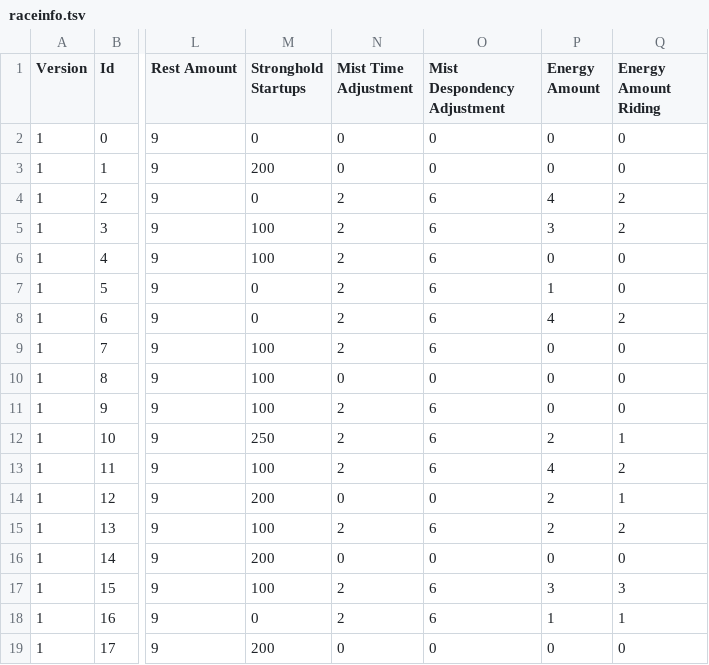
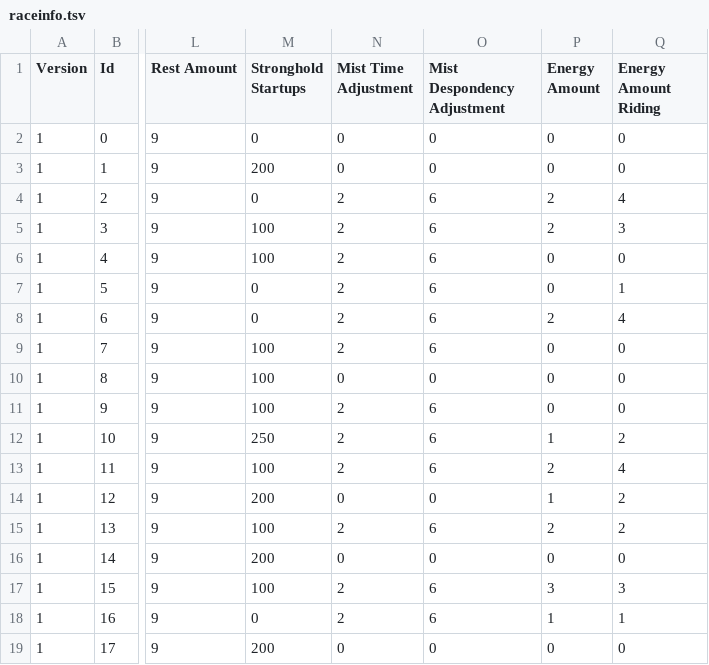
Before and after one commit to ChilliHugger/The-Midnight-Engine-Database.net, a TSV file: data/csv_ddr/raceinfo.tsv, drawn as a sheet; only a part is shown, gaps mark what is left out; the diff names each change by its address in the sheet, - before the commit and + after, or states it on an @@ line.

```diff
--- a/data/csv_ddr/raceinfo.tsv
+++ b/data/csv_ddr/raceinfo.tsv
-P4 (Energy Amount): 4
+P4 (Energy Amount): 2
-Q4 (Energy Amount Riding): 2
+Q4 (Energy Amount Riding): 4
-P5 (Energy Amount): 3
+P5 (Energy Amount): 2
-Q5 (Energy Amount Riding): 2
+Q5 (Energy Amount Riding): 3
-P7 (Energy Amount): 1
+P7 (Energy Amount): 0
-Q7 (Energy Amount Riding): 0
+Q7 (Energy Amount Riding): 1
-P8 (Energy Amount): 4
+P8 (Energy Amount): 2
-Q8 (Energy Amount Riding): 2
+Q8 (Energy Amount Riding): 4
-P12 (Energy Amount): 2
+P12 (Energy Amount): 1
-Q12 (Energy Amount Riding): 1
+Q12 (Energy Amount Riding): 2
-P13 (Energy Amount): 4
+P13 (Energy Amount): 2
-Q13 (Energy Amount Riding): 2
+Q13 (Energy Amount Riding): 4
-P14 (Energy Amount): 2
+P14 (Energy Amount): 1
-Q14 (Energy Amount Riding): 1
+Q14 (Energy Amount Riding): 2
```
Also changed, not shown: data/csv_ddr/objects.tsv, data/csv_lom/raceinfo.tsv.
